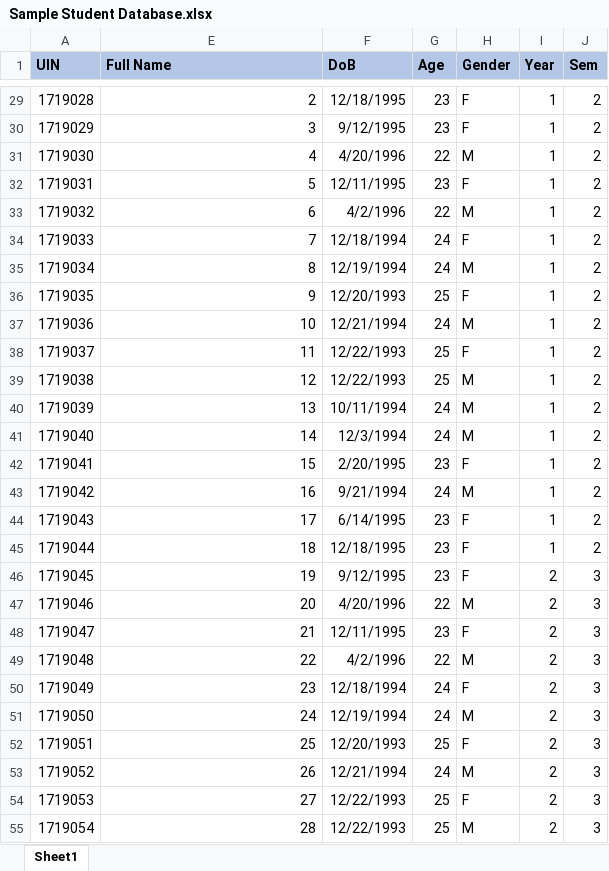
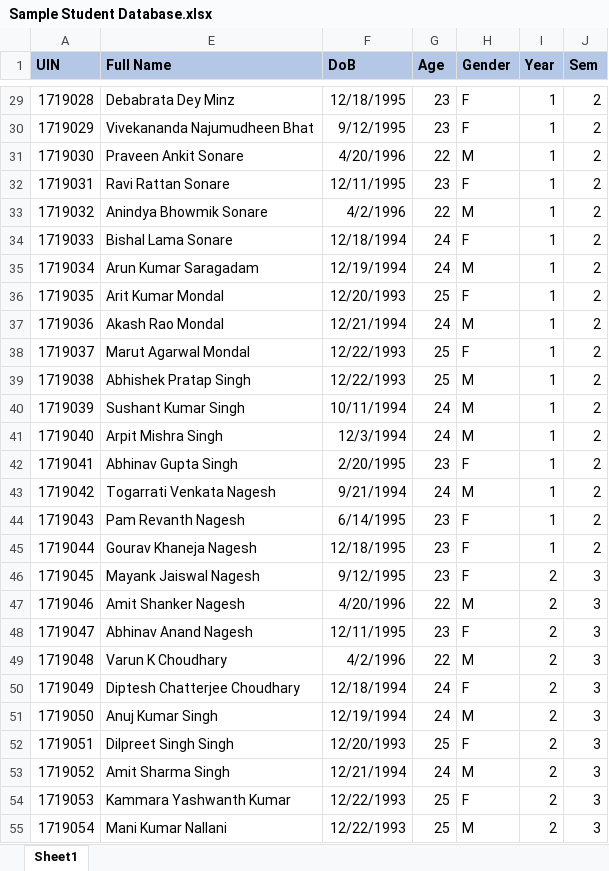
Before and after one commit to abhishekchitnis/ACMaS, an Excel workbook: Results Genetaor/Batch 2017-19/Sem 1/Sample Student Database.xlsx, sheet Sheet1, drawn as a sheet; only a part is shown, gaps mark what is left out; values as stored, in another font and other column widths than the file's, no borders; the diff covers the shown part only; the diff names each change by its address in the sheet, - before the commit and + after, or states it on an @@ line.

```diff
--- a/Results Genetaor/Batch 2017-19/Sem 1/Sample Student Database.xlsx (sheet Sheet1)
+++ b/Results Genetaor/Batch 2017-19/Sem 1/Sample Student Database.xlsx (sheet Sheet1)
-E29 (Full Name): 2
+E29 (Full Name): Debabrata Dey Minz
-E30 (Full Name): 3
+E30 (Full Name): Vivekananda Najumudheen Bhat
-E31 (Full Name): 4
+E31 (Full Name): Praveen Ankit Sonare
-E32 (Full Name): 5
+E32 (Full Name): Ravi Rattan Sonare
-E33 (Full Name): 6
+E33 (Full Name): Anindya Bhowmik Sonare
-E34 (Full Name): 7
+E34 (Full Name): Bishal Lama Sonare
-E35 (Full Name): 8
+E35 (Full Name): Arun Kumar Saragadam
-E36 (Full Name): 9
+E36 (Full Name): Arit Kumar Mondal
-E37 (Full Name): 10
+E37 (Full Name): Akash Rao Mondal
-E38 (Full Name): 11
+E38 (Full Name): Marut Agarwal Mondal
-E39 (Full Name): 12
+E39 (Full Name): Abhishek Pratap Singh
-E40 (Full Name): 13
+E40 (Full Name): Sushant Kumar Singh
-E41 (Full Name): 14
+E41 (Full Name): Arpit Mishra Singh
-E42 (Full Name): 15
+E42 (Full Name): Abhinav Gupta Singh
-E43 (Full Name): 16
+E43 (Full Name): Togarrati Venkata Nagesh
-E44 (Full Name): 17
+E44 (Full Name): Pam Revanth Nagesh
-E45 (Full Name): 18
+E45 (Full Name): Gourav Khaneja Nagesh
-E46 (Full Name): 19
+E46 (Full Name): Mayank Jaiswal Nagesh
-E47 (Full Name): 20
+E47 (Full Name): Amit Shanker Nagesh
-E48 (Full Name): 21
+E48 (Full Name): Abhinav Anand Nagesh
-E49 (Full Name): 22
+E49 (Full Name): Varun K Choudhary
-E50 (Full Name): 23
+E50 (Full Name): Diptesh Chatterjee Choudhary
-E51 (Full Name): 24
+E51 (Full Name): Anuj Kumar Singh
-E52 (Full Name): 25
+E52 (Full Name): Dilpreet Singh Singh
-E53 (Full Name): 26
+E53 (Full Name): Amit Sharma Singh
-E54 (Full Name): 27
+E54 (Full Name): Kammara Yashwanth Kumar
-E55 (Full Name): 28
+E55 (Full Name): Mani Kumar Nallani
```
Also changed, not shown: 105 edited cells elsewhere in this sheet, Results Genetaor/Batch 2017-19/Sem 1/1-PM.xlsx, Results Genetaor/Batch 2017-19/Sem 1/All Subject Marks.xlsx, 4 other files.
